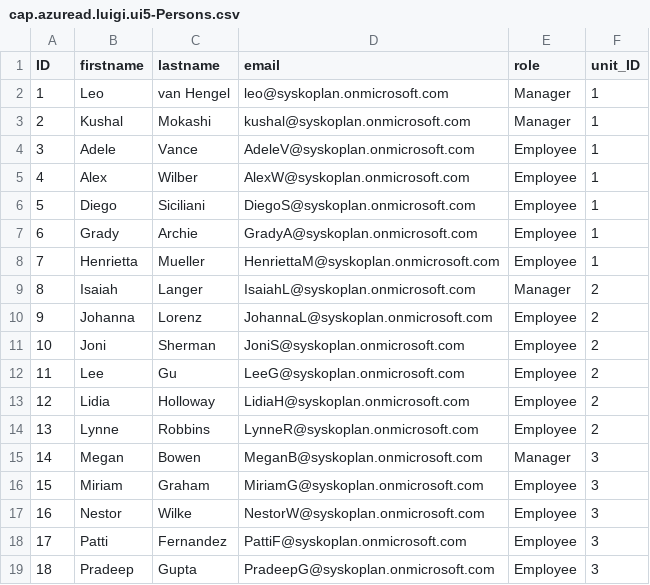
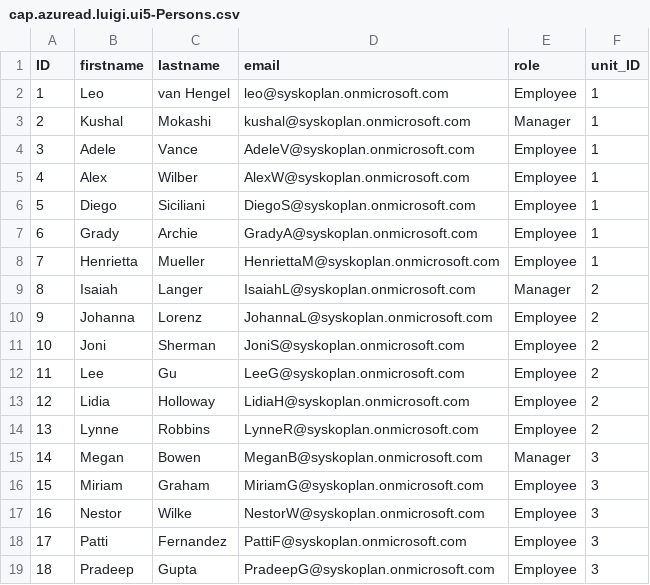
Before and after one commit to lvhengel/cap-azuread-luigi-ui5, a CSV file: db/csv/cap.azuread.luigi.ui5-Persons.csv, drawn as a sheet.

Commit message:
update csv

```diff
--- a/db/csv/cap.azuread.luigi.ui5-Persons.csv
+++ b/db/csv/cap.azuread.luigi.ui5-Persons.csv
@@ -1,3 +1,3 @@
 ID;firstname;lastname;email;role;unit_ID
-1;Leo;van Hengel;leo@syskoplan.onmicrosoft.com;Manager;1
+1;Leo;van Hengel;leo@syskoplan.onmicrosoft.com;Employee;1
 2;Kushal;Mokashi;kushal@syskoplan.onmicrosoft.com;Manager;1
```
